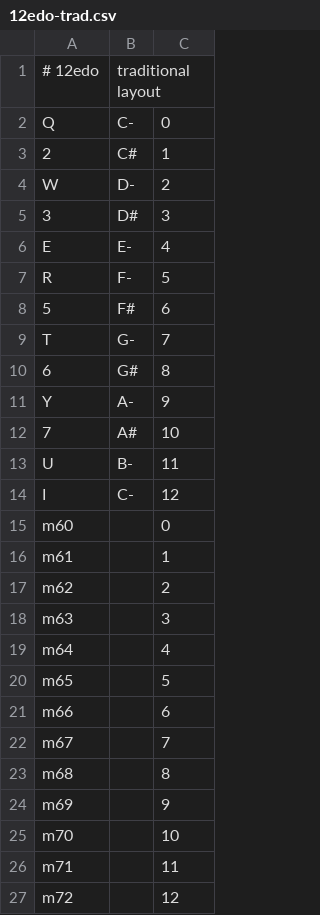
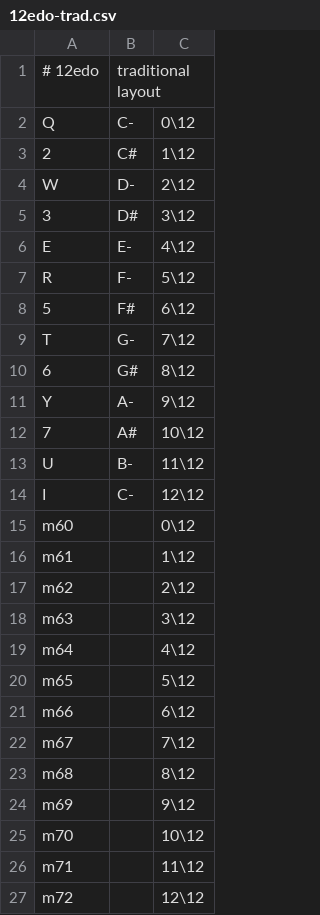
Before and after one commit to jangler/faunatone, a CSV file: config/keymaps/12edo-trad.csv, drawn as a sheet.

Commit message:
Keep track of interval math in keymap pitch data structures
This allows for better generated keymap exports and automatic notation.

```diff
--- a/config/keymaps/12edo-trad.csv
+++ b/config/keymaps/12edo-trad.csv
@@ -1,27 +1,27 @@
 # 12edo, traditional layout
-Q, C-, 0
-2, C#, 1
-W, D-, 2
-3, D#, 3
-E, E-, 4
-R, F-, 5
-5, F#, 6
-T, G-, 7
-6, G#, 8
-Y, A-, 9
-7, A#, 10
-U, B-, 11
-I, C-, 12
-m60, , 0
-m61, , 1
-m62, , 2
-m63, , 3
-m64, , 4
-m65, , 5
-m66, , 6
-m67, , 7
-m68, , 8
-m69, , 9
-m70, , 10
-m71, , 11
-m72, , 12
+Q, C-, 0\12
+2, C#, 1\12
+W, D-, 2\12
+3, D#, 3\12
+E, E-, 4\12
+R, F-, 5\12
+5, F#, 6\12
+T, G-, 7\12
+6, G#, 8\12
+Y, A-, 9\12
+7, A#, 10\12
+U, B-, 11\12
+I, C-, 12\12
+m60, , 0\12
+m61, , 1\12
+m62, , 2\12
+m63, , 3\12
+m64, , 4\12
+m65, , 5\12
+m66, , 6\12
+m67, , 7\12
+m68, , 8\12
+m69, , 9\12
+m70, , 10\12
+m71, , 11\12
+m72, , 12\12
```
Also changed, not shown: 8 other files.
